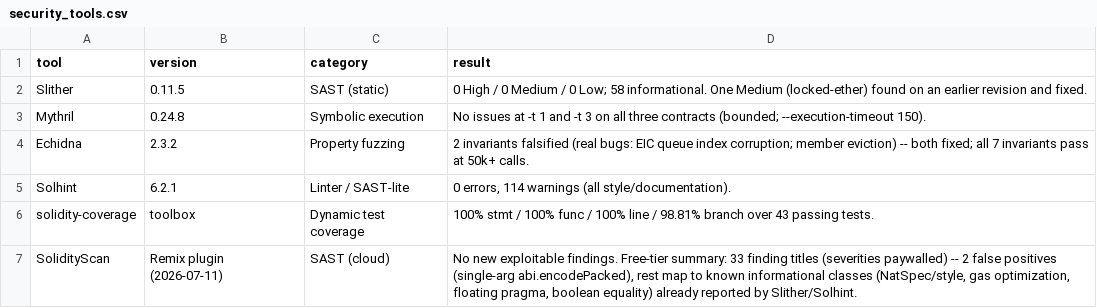
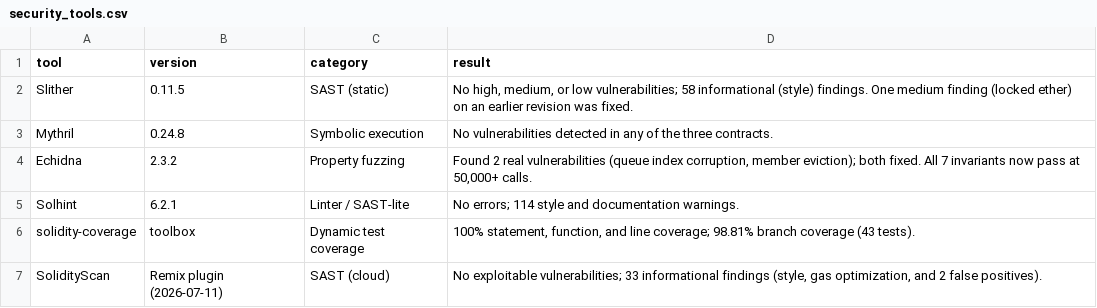
Before and after one commit to raaj2045/b-drps, a CSV file: benchmarks/security_tools.csv, drawn as a sheet.

```diff
--- a/benchmarks/security_tools.csv
+++ b/benchmarks/security_tools.csv
@@ -1,7 +1,7 @@
 tool,version,category,result
-Slither,0.11.5,SAST (static),0 High / 0 Medium / 0 Low; 58 informational. One Medium (locked-ether) found on an earlier revision and fixed.
-Mythril,0.24.8,Symbolic execution,No issues at -t 1 and -t 3 on all three contracts (bounded; --execution-timeout 150).
-Echidna,2.3.2,Property fuzzing,2 invariants falsified (real bugs: EIC queue index corruption; member eviction) -- both fixed; all 7 invariants pass at 50k+ calls.
-Solhint,6.2.1,Linter / SAST-lite,"0 errors, 114 warnings (all style/documentation)."
-solidity-coverage,toolbox,Dynamic test coverage,100% stmt / 100% func / 100% line / 98.81% branch over 43 passing tests.
-SolidityScan,Remix plugin (2026-07-11),SAST (cloud),"No new exploitable findings. Free-tier summary: 33 finding titles (severities paywalled) -- 2 false positives (single-arg abi.encodePacked), rest map to known informational classes (NatSpec/style, gas optimization, floating pragma, boolean equality) already reported by Slither/Solhint."
+Slither,0.11.5,SAST (static),"No high, medium, or low vulnerabilities; 58 informational (style) findings. One medium finding (locked ether) on an earlier revision was fixed."
+Mythril,0.24.8,Symbolic execution,No vulnerabilities detected in any of the three contracts.
+Echidna,2.3.2,Property fuzzing,"Found 2 real vulnerabilities (queue index corruption, member eviction); both fixed. All 7 invariants now pass at 50,000+ calls."
+Solhint,6.2.1,Linter / SAST-lite,No errors; 114 style and documentation warnings.
+solidity-coverage,toolbox,Dynamic test coverage,"100% statement, function, and line coverage; 98.81% branch coverage (43 tests)."
+SolidityScan,Remix plugin (2026-07-11),SAST (cloud),"No exploitable vulnerabilities; 33 informational findings (style, gas optimization, and 2 false positives)."
```
Also changed, not shown: benchmarks/security_owasp.csv, 2 other files.
